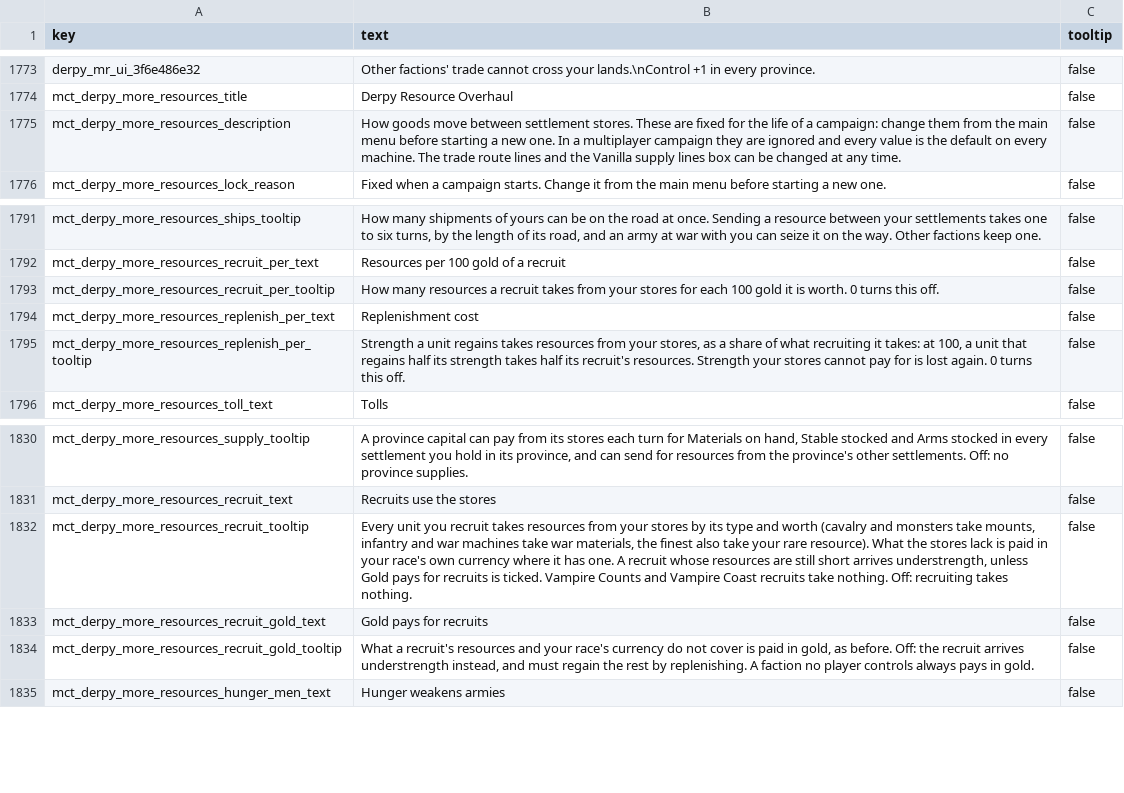
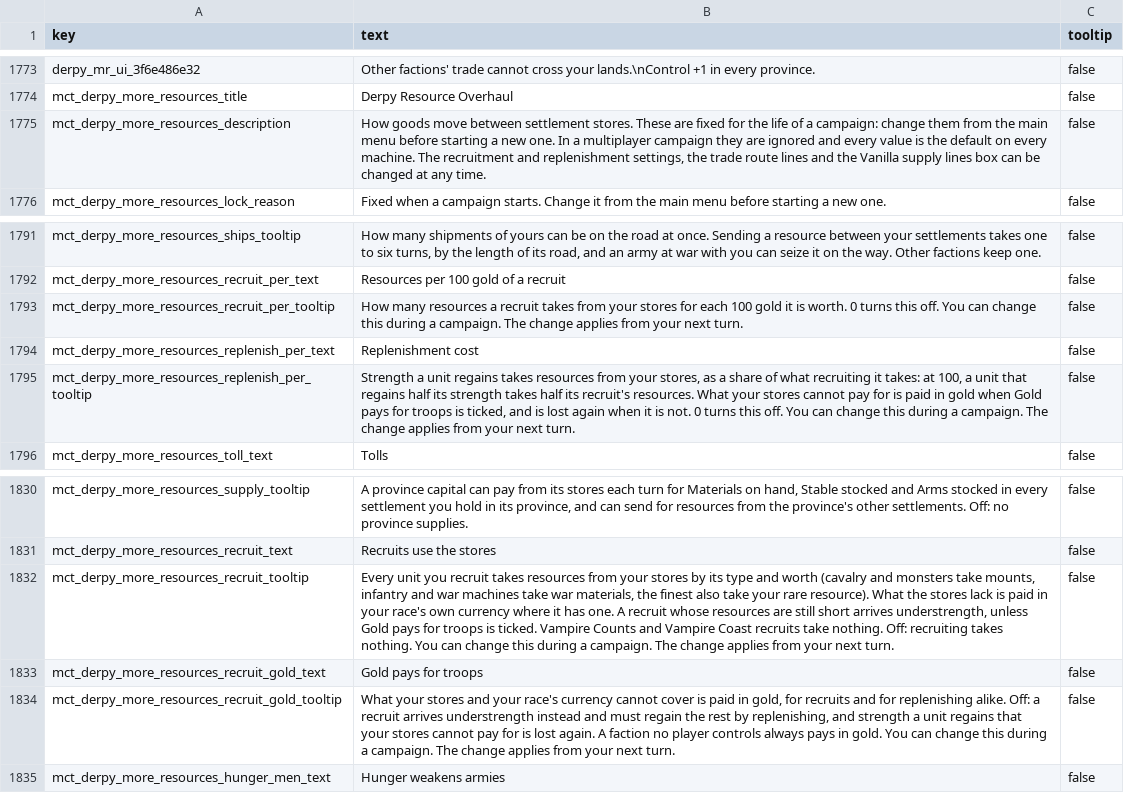
Before and after one commit to DerpyNewb/derpy-resource-overhaul, a TSV file: Modding Files/source/resource_overhaul/translation/english.tsv, drawn as a sheet; only a part is shown, gaps mark what is left out.

```diff
--- a/Modding Files/source/resource_overhaul/translation/english.tsv
+++ b/Modding Files/source/resource_overhaul/translation/english.tsv
@@ -1774,3 +1774,3 @@ derpy_mr_ui_3f6e486e32	Other factions' trade cannot cross your lands.\nControl +
 mct_derpy_more_resources_title	Derpy Resource Overhaul	false
-mct_derpy_more_resources_description	How goods move between settlement stores. These are fixed for the life of a campaign: change them from the main menu before starting a new one. In a multiplayer campaign they are ignored and every value is the default on every machine. The trade route lines and the Vanilla supply lines box can be changed at any time.	false
+mct_derpy_more_resources_description	How goods move between settlement stores. These are fixed for the life of a campaign: change them from the main menu before starting a new one. In a multiplayer campaign they are ignored and every value is the default on every machine. The recruitment and replenishment settings, the trade route lines and the Vanilla supply lines box can be changed at any time.	false
 mct_derpy_more_resources_lock_reason	Fixed when a campaign starts. Change it from the main menu before starting a new one.	false
@@ -1792,5 +1792,5 @@ mct_derpy_more_resources_ships_tooltip	How many shipments of yours can be on the
 mct_derpy_more_resources_recruit_per_text	Resources per 100 gold of a recruit	false
-mct_derpy_more_resources_recruit_per_tooltip	How many resources a recruit takes from your stores for each 100 gold it is worth. 0 turns this off.	false
+mct_derpy_more_resources_recruit_per_tooltip	How many resources a recruit takes from your stores for each 100 gold it is worth. 0 turns this off. You can change this during a campaign. The change applies from your next turn.	false
 mct_derpy_more_resources_replenish_per_text	Replenishment cost	false
-mct_derpy_more_resources_replenish_per_tooltip	Strength a unit regains takes resources from your stores, as a share of what recruiting it takes: at 100, a unit that regains half its strength takes half its recruit's resources. Strength your stores cannot pay for is lost again. 0 turns this off.	false
+mct_derpy_more_resources_replenish_per_tooltip	Strength a unit regains takes resources from your stores, as a share of what recruiting it takes: at 100, a unit that regains half its strength takes half its recruit's resources. What your stores cannot pay for is paid in gold when Gold pays for troops is ticked, and is lost again when it is not. 0 turns this off. You can change this during a campaign. The change applies from your next turn.	false
 mct_derpy_more_resources_toll_text	Tolls	false
@@ -1831,5 +1831,5 @@ mct_derpy_more_resources_supply_tooltip	A province capital can pay from its stor
 mct_derpy_more_resources_recruit_text	Recruits use the stores	false
-mct_derpy_more_resources_recruit_tooltip	Every unit you recruit takes resources from your stores by its type and worth (cavalry and monsters take mounts, infantry and war machines take war materials, the finest also take your rare resource). What the stores lack is paid in your race's own currency where it has one. A recruit whose resources are still short arrives understrength, unless Gold pays for recruits is ticked. Vampire Counts and Vampire Coast recruits take nothing. Off: recruiting takes nothing.	false
-mct_derpy_more_resources_recruit_gold_text	Gold pays for recruits	false
-mct_derpy_more_resources_recruit_gold_tooltip	What a recruit's resources and your race's currency do not cover is paid in gold, as before. Off: the recruit arrives understrength instead, and must regain the rest by replenishing. A faction no player controls always pays in gold.	false
+mct_derpy_more_resources_recruit_tooltip	Every unit you recruit takes resources from your stores by its type and worth (cavalry and monsters take mounts, infantry and war machines take war materials, the finest also take your rare resource). What the stores lack is paid in your race's own currency where it has one. A recruit whose resources are still short arrives understrength, unless Gold pays for troops is ticked. Vampire Counts and Vampire Coast recruits take nothing. Off: recruiting takes nothing. You can change this during a campaign. The change applies from your next turn.	false
+mct_derpy_more_resources_recruit_gold_text	Gold pays for troops	false
+mct_derpy_more_resources_recruit_gold_tooltip	What your stores and your race's currency cannot cover is paid in gold, for recruits and for replenishing alike. Off: a recruit arrives understrength instead and must regain the rest by replenishing, and strength a unit regains that your stores cannot pay for is lost again. A faction no player controls always pays in gold. You can change this during a campaign. The change applies from your next turn.	false
 mct_derpy_more_resources_hunger_men_text	Hunger weakens armies	false
```
Also changed, not shown: 8 other files.
